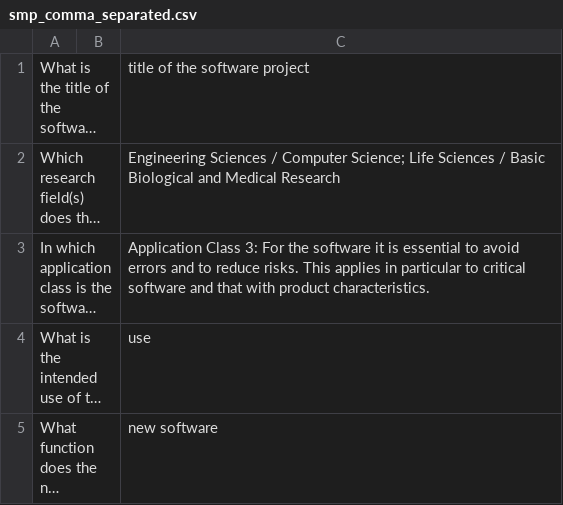
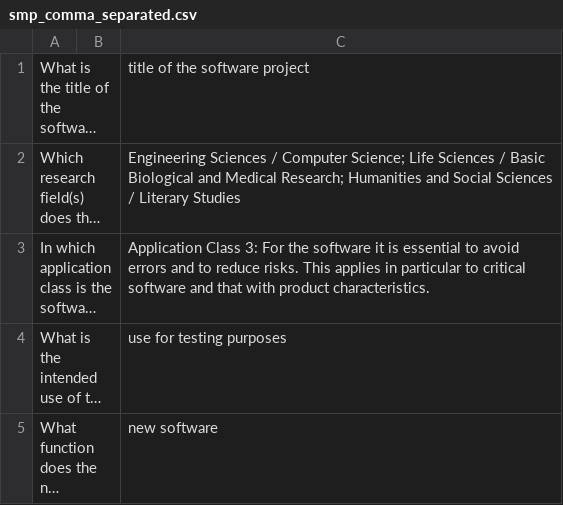
Before and after one commit to helkv/MAUS-Test-Repo-1, a CSV file: data/smp_comma_separated.csv, drawn as a sheet; long unchanged cells end in …; the diff names each change by its address in the sheet, - before the commit and + after, or states it on an @@ line.

Commit message:
SMP Report + RDMO XML + CSV (comma separated) + CSV (semicolon separated) + JSON

```diff
--- a/data/smp_comma_separated.csv
+++ b/data/smp_comma_separated.csv
-C2: …and Medical Research
+C2: …and Medical Research; Humanities and Social Sciences / Literary Studies
-C4: use
+C4: use for testing purposes
```
